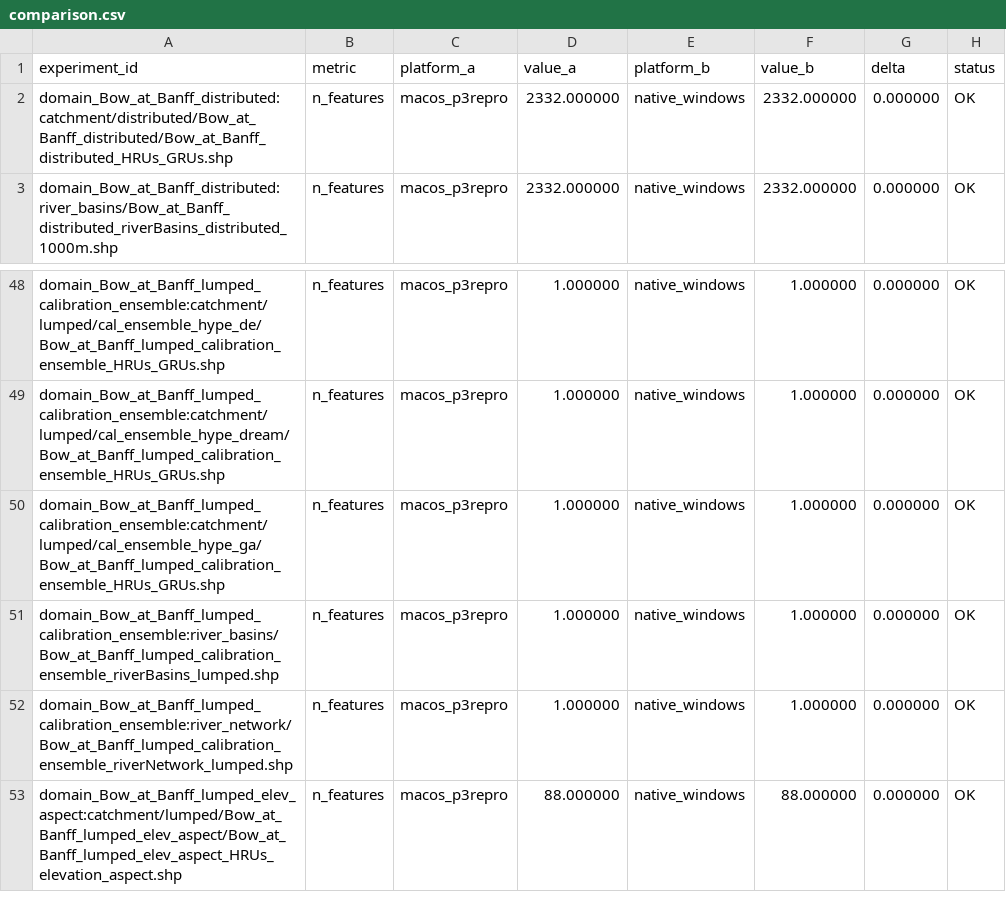
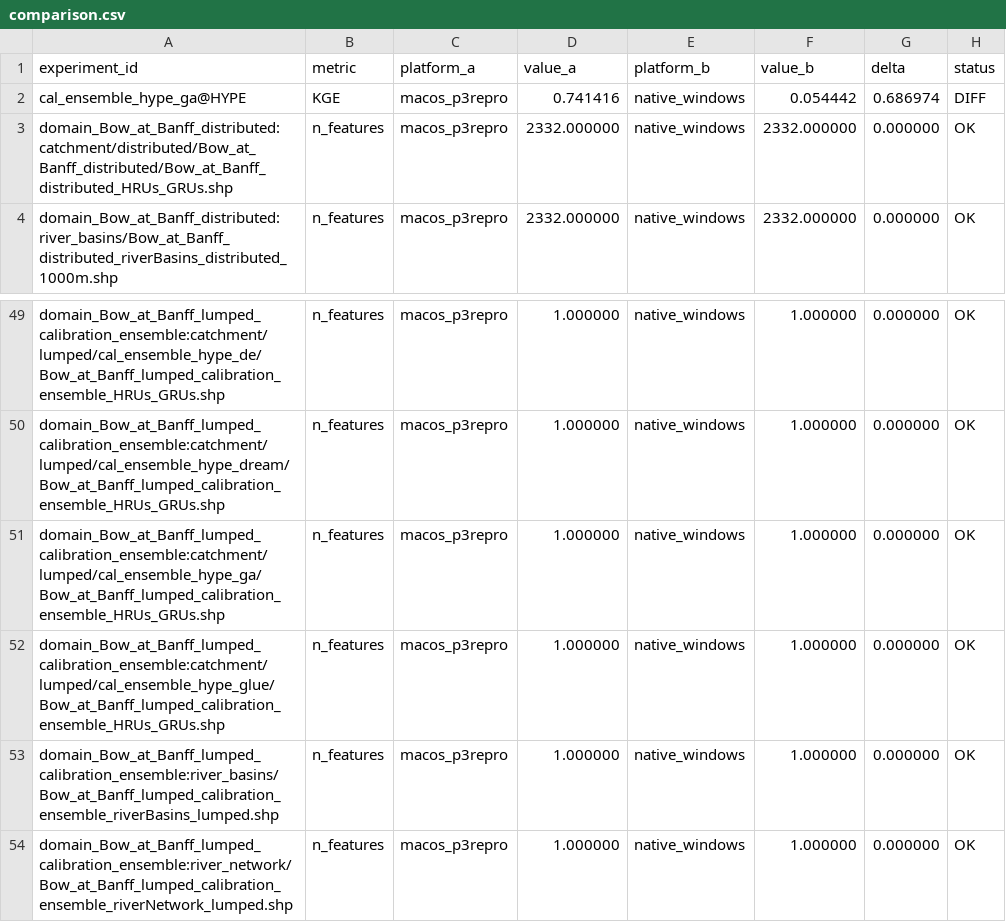
Before and after one commit to DarriEy/SYMFLUENCE, a CSV file: examples/paper_case_studies/repro_status/comparison.csv, drawn as a sheet; only a part is shown, gaps mark what is left out; the shorter side is filled out with more unchanged rows; the diff names each change by its address in the sheet, - before the commit and + after, or states it on an @@ line.

```diff
--- a/examples/paper_case_studies/repro_status/comparison.csv
+++ b/examples/paper_case_studies/repro_status/comparison.csv
+row 2: cal_ensemble_hype_ga@HYPE | KGE | macos_p3repro | 0.741416 | native_windows | 0.054442 | 0.686974 | DIFF
+row 52: domain_Bow_at_Banff_lumped_calibration_ensemble:catchment/lumped/cal_ensemble_hype_glue/Bow_at_Banff_lumped_calibration_ensemble_HRUs_GRUs.shp | n_features | macos_p3repro | 1.000000 | native_windows | 1.000000 | 0.000000 | OK
```
Also changed, not shown: examples/paper_case_studies/repro_status/metrics_native_windows.csv.
